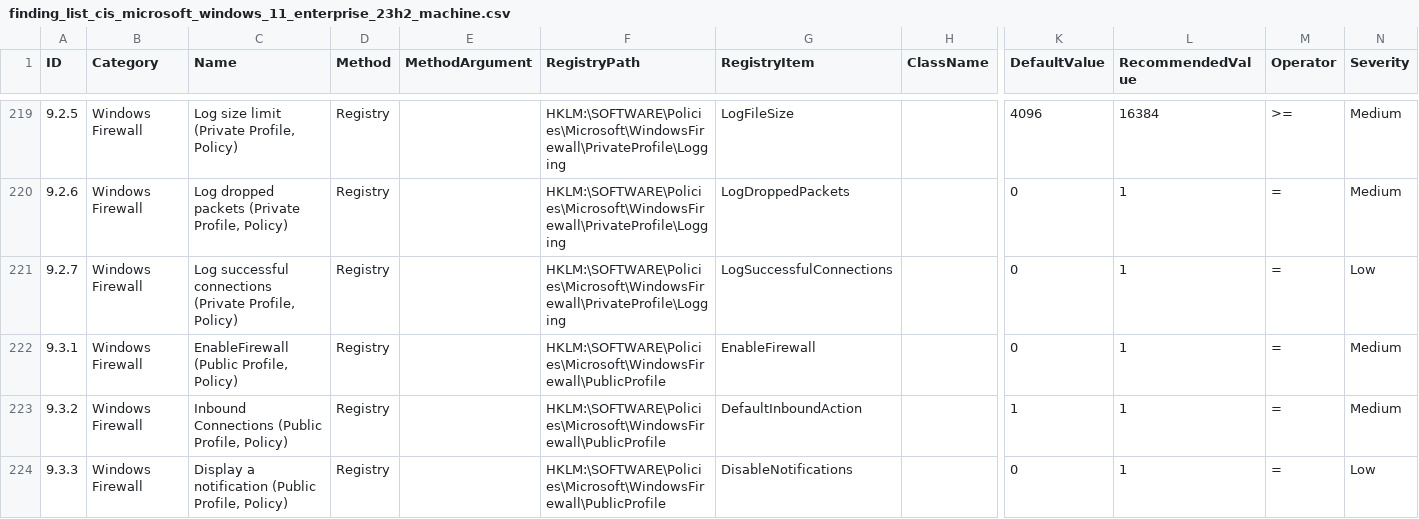
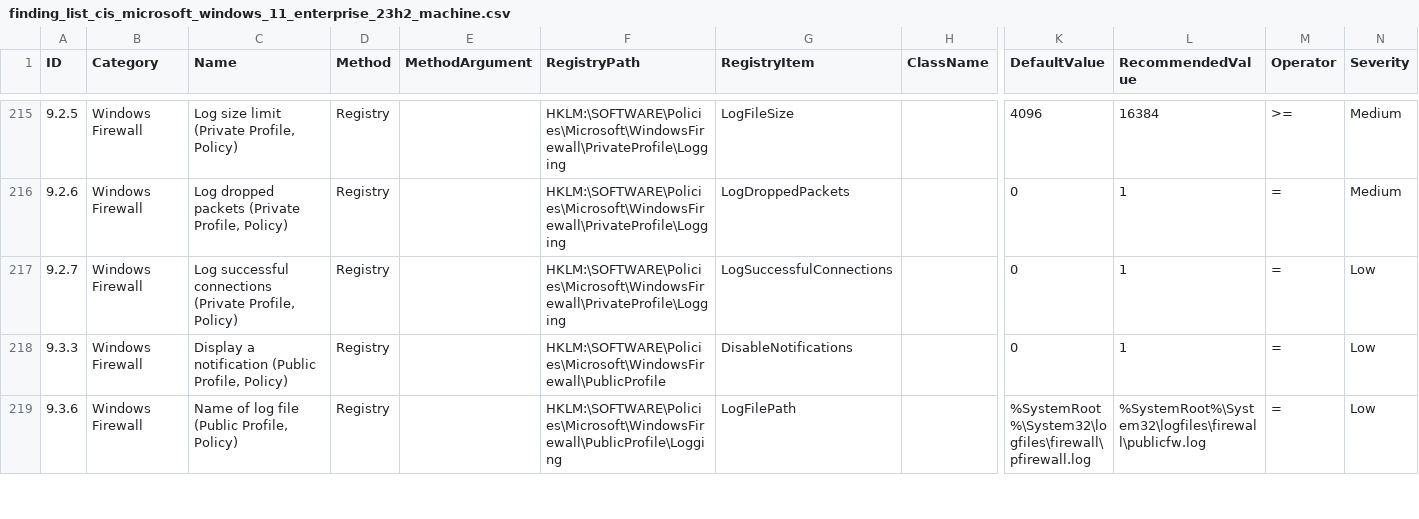
Before and after one commit to libre-devops/azure-devops-hardened-scale-set-agents, a CSV file: packer/windows/desktop/11/scripts/HardeningKitty/lists/finding_list_cis_microsoft_windows_11_enterprise_23h2_machine.csv, drawn as a sheet; only a part is shown, gaps mark what is left out; the shorter side is filled out with more unchanged rows; rows hold the shown columns only; the diff covers the shown part only; the diff names each change by its address in the sheet, - before the commit and + after, or states it on an @@ line.

Commit message:
update

```diff
--- a/packer/windows/desktop/11/scripts/HardeningKitty/lists/finding_list_cis_microsoft_windows_11_enterprise_23h2_machine.csv
+++ b/packer/windows/desktop/11/scripts/HardeningKitty/lists/finding_list_cis_microsoft_windows_11_enterprise_23h2_machine.csv
-row 222: 9.3.1 | Windows Firewall | EnableFirewall (Public Profile, Policy) | Registry |  | HKLM:\SOFTWARE\Policies\Microsoft\WindowsFirewall\PublicProfile | EnableFirewall |  | 0 | 1 | = | Medium
-row 223: 9.3.2 | Windows Firewall | Inbound Connections (Public Profile, Policy) | Registry |  | HKLM:\SOFTWARE\Policies\Microsoft\WindowsFirewall\PublicProfile | DefaultInboundAction |  | 1 | 1 | = | Medium
```
Also changed, not shown: 6 removed rows elsewhere in this file.
